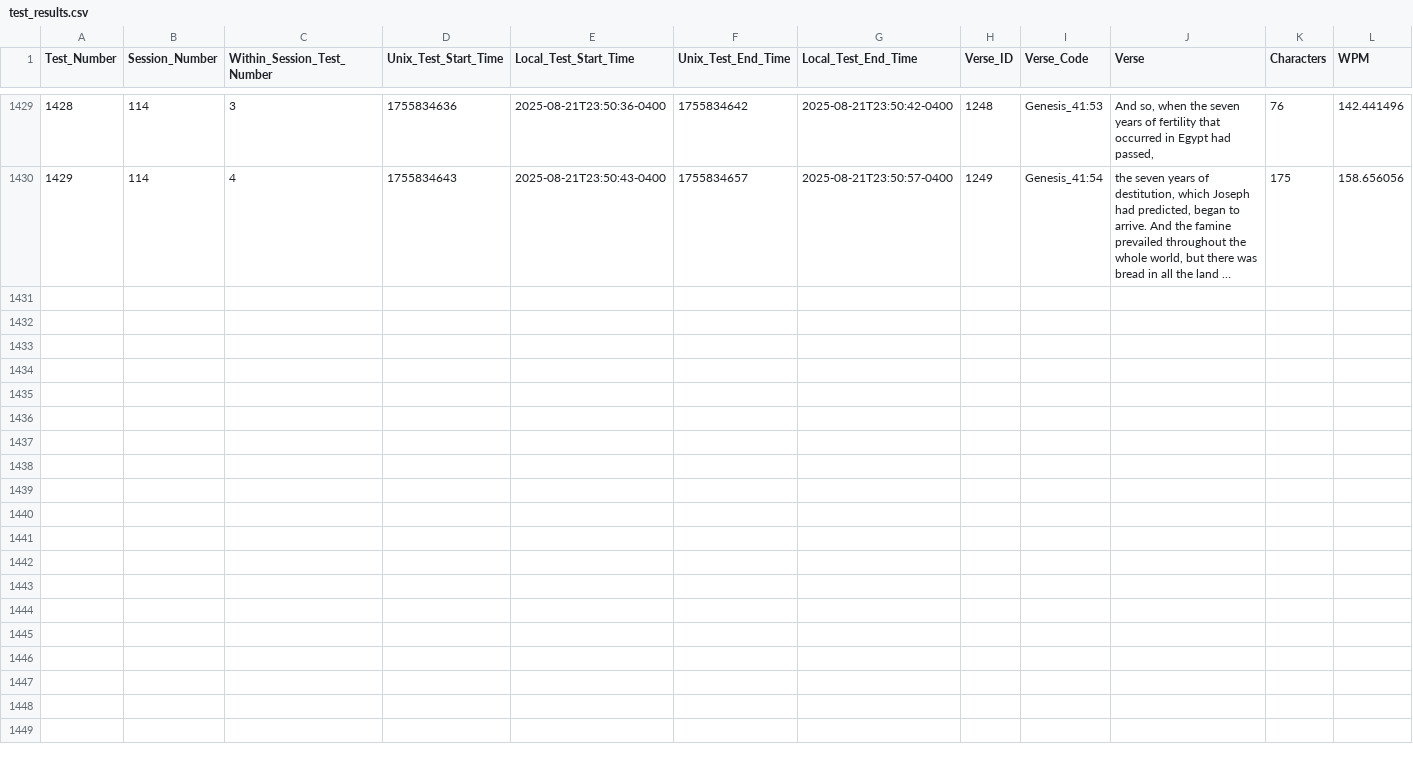
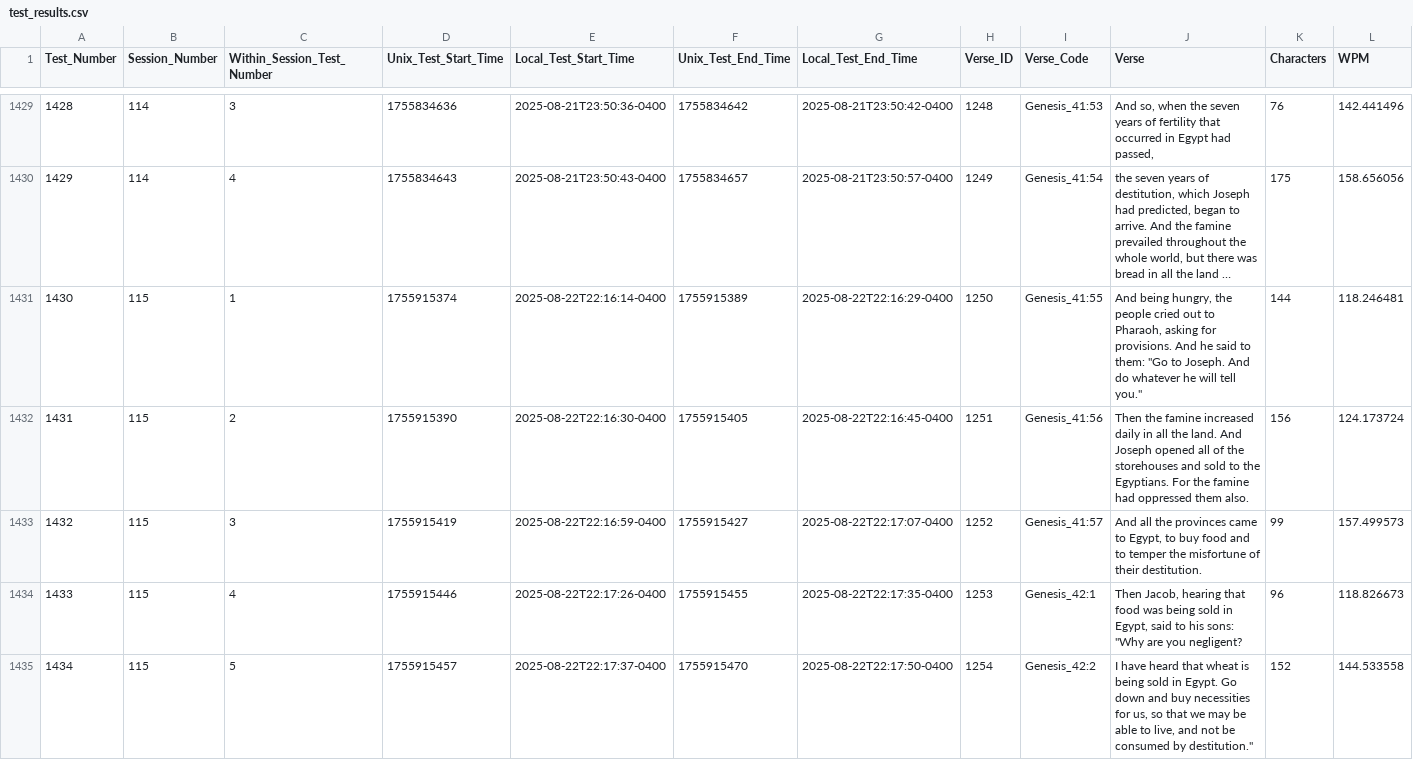
Before and after one commit to redzimski/cpp_tttb, a CSV file: Files/test_results.csv, drawn as a sheet; only a part is shown, gaps mark what is left out; long unchanged cells end in …; rows hold the shown columns only; the diff covers the shown part only; the diff names each change by its address in the sheet, - before the commit and + after, or states it on an @@ line.

```diff
--- a/Files/test_results.csv
+++ b/Files/test_results.csv
+row 1431: 1430 | 115 | 1 | 1755915374 | 2025-08-22T22:16:14-0400 | 1755915389 | 2025-08-22T22:16:29-0400 | 1250 | Genesis_41:55 | And being hungry, the people cried out to Pharaoh, asking for provisions. And he said to them: "Go to Joseph. And do whatever he will tell you." | 144 | 118.246481
+row 1432: 1431 | 115 | 2 | 1755915390 | 2025-08-22T22:16:30-0400 | 1755915405 | 2025-08-22T22:16:45-0400 | 1251 | Genesis_41:56 | Then the famine increased daily in all the land. And Joseph opened all of the storehouses and sold to the Egyptians. For the famine had oppressed them also. | 156 | 124.173724
+row 1433: 1432 | 115 | 3 | 1755915419 | 2025-08-22T22:16:59-0400 | 1755915427 | 2025-08-22T22:17:07-0400 | 1252 | Genesis_41:57 | And all the provinces came to Egypt, to buy food and to temper the misfortune of their destitution. | 99 | 157.499573
+row 1434: 1433 | 115 | 4 | 1755915446 | 2025-08-22T22:17:26-0400 | 1755915455 | 2025-08-22T22:17:35-0400 | 1253 | Genesis_42:1 | Then Jacob, hearing that food was being sold in Egypt, said to his sons: "Why are you negligent? | 96 | 118.826673
+row 1435: 1434 | 115 | 5 | 1755915457 | 2025-08-22T22:17:37-0400 | 1755915470 | 2025-08-22T22:17:50-0400 | 1254 | Genesis_42:2 | I have heard that wheat is being sold in Egypt. Go down and buy necessities for us, so that we may be able to live, and not be consumed by destitution." | 152 | 144.533558
```
Also changed, not shown: 5 added rows elsewhere in this file, 52 other files.
